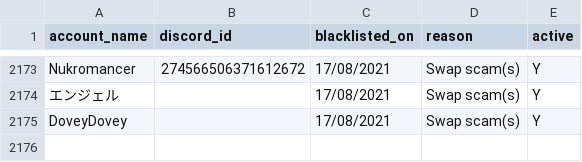
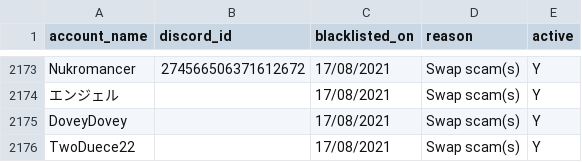
Before and after one commit to The-Forbidden-Trove/ForbiddenTroveBlacklist, a CSV file: blacklist.csv, drawn as a sheet; only a part is shown, gaps mark what is left out; the diff names each change by its address in the sheet, - before the commit and + after, or states it on an @@ line.

Commit message:
Update blacklist.csv

```diff
--- a/blacklist.csv
+++ b/blacklist.csv
+row 2176: TwoDuece22 |  | 17/08/2021 | Swap scam(s) | Y
```
